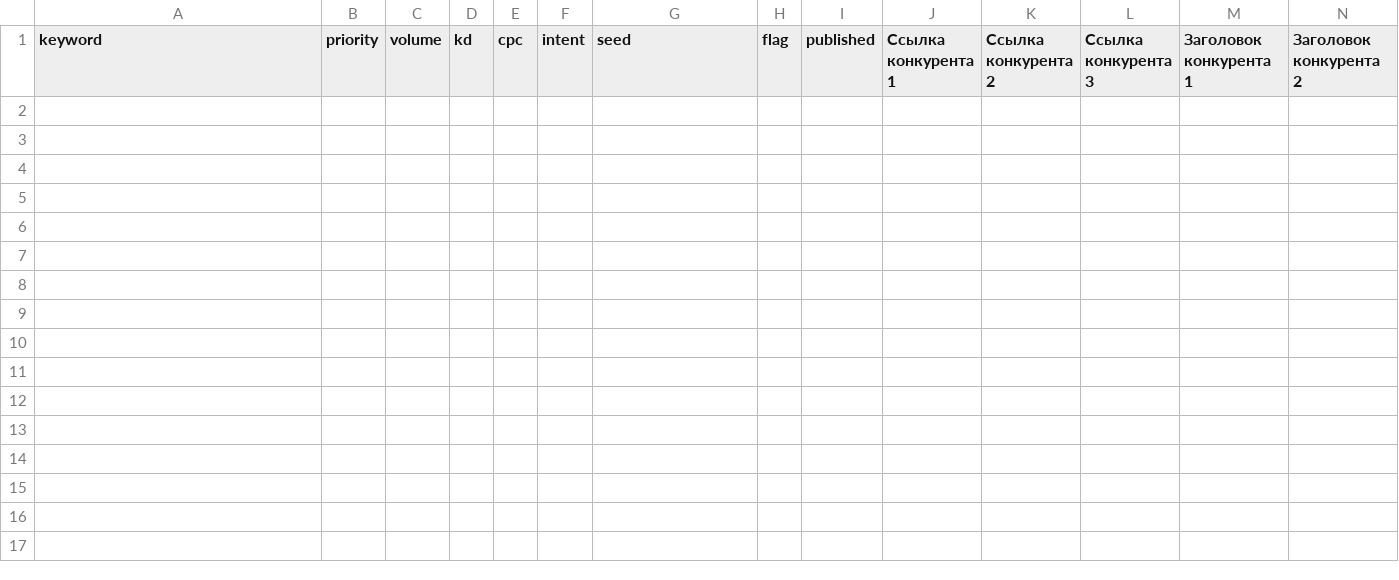
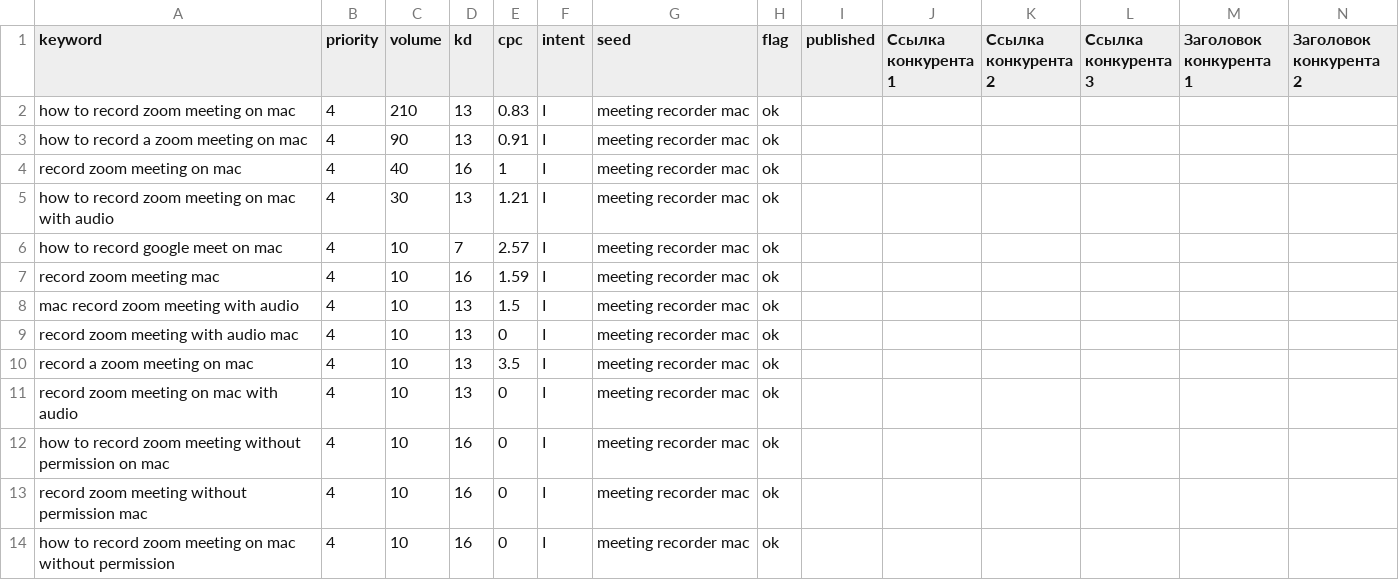
Before and after one commit to aman-tiger/siplinxai-landing, a CSV file: seo/T16_DesktopApp_Int.csv, drawn as a sheet; only a part is shown; rows hold the shown columns only; the diff names each change by its address in the sheet, - before the commit and + after, or states it on an @@ line.

```diff
--- a/seo/T16_DesktopApp_Int.csv
+++ b/seo/T16_DesktopApp_Int.csv
+row 2: how to record zoom meeting on mac | 4 | 210 | 13 | 0.83 | I | meeting recorder mac | ok
+row 3: how to record a zoom meeting on mac | 4 | 90 | 13 | 0.91 | I | meeting recorder mac | ok
+row 4: record zoom meeting on mac | 4 | 40 | 16 | 1 | I | meeting recorder mac | ok
+row 5: how to record zoom meeting on mac with audio | 4 | 30 | 13 | 1.21 | I | meeting recorder mac | ok
+row 6: how to record google meet on mac | 4 | 10 | 7 | 2.57 | I | meeting recorder mac | ok
+row 7: record zoom meeting mac | 4 | 10 | 16 | 1.59 | I | meeting recorder mac | ok
+row 8: mac record zoom meeting with audio | 4 | 10 | 13 | 1.5 | I | meeting recorder mac | ok
+row 9: record zoom meeting with audio mac | 4 | 10 | 13 | 0 | I | meeting recorder mac | ok
+row 10: record a zoom meeting on mac | 4 | 10 | 13 | 3.5 | I | meeting recorder mac | ok
+row 11: record zoom meeting on mac with audio | 4 | 10 | 13 | 0 | I | meeting recorder mac | ok
+row 12: how to record zoom meeting without permission on mac | 4 | 10 | 16 | 0 | I | meeting recorder mac | ok
+row 13: record zoom meeting without permission mac | 4 | 10 | 16 | 0 | I | meeting recorder mac | ok
+row 14: how to record zoom meeting on mac without permission | 4 | 10 | 16 | 0 | I | meeting recorder mac | ok
```
Also changed, not shown: seo/T15_STT_AEO.csv, seo/T16_DesktopApp_AEO.csv, 8 other files.
